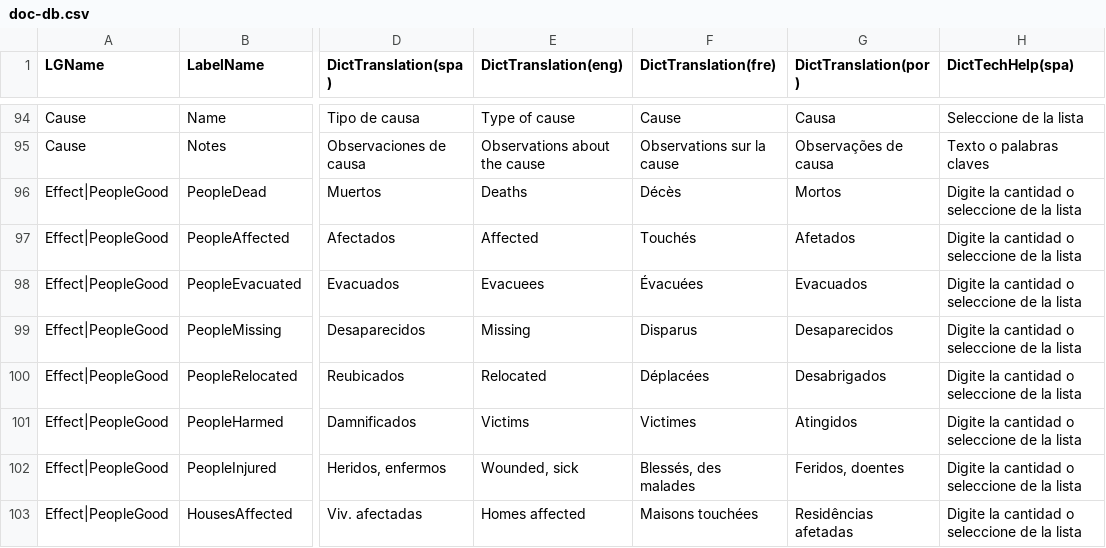
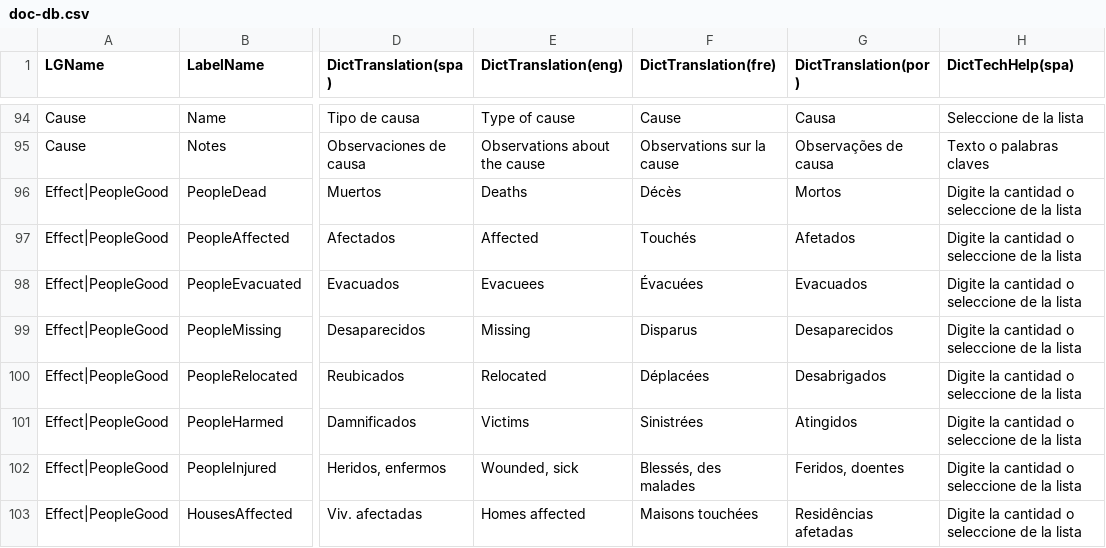
Before and after one commit to desinventar/desinventar-online, a CSV file: files/database/doc-db.csv, drawn as a sheet; only a part is shown, gaps mark what is left out; the diff names each change by its address in the sheet, - before the commit and + after, or states it on an @@ line.

Commit message:
Updated french translation, Victimes changes to Sinistrées

```diff
--- a/files/database/doc-db.csv
+++ b/files/database/doc-db.csv
-F101 (DictTranslation(fre)): Victimes
+F101 (DictTranslation(fre)): Sinistrées
```
Also changed, not shown: 2 other files.
